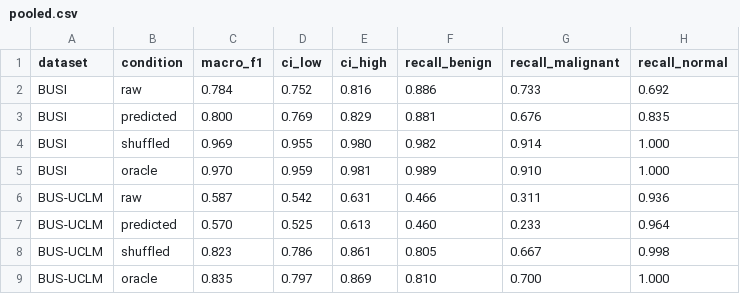
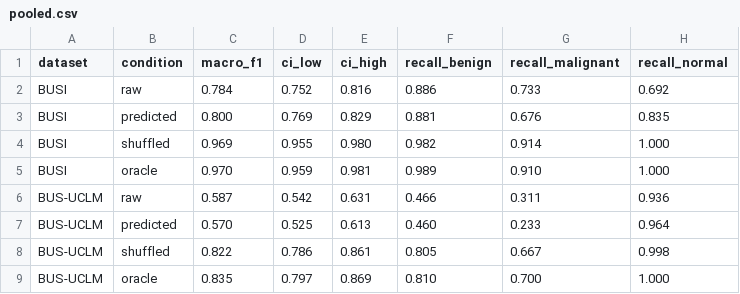
Before and after one commit to farenhas/bus-fusion-ga-eval, a CSV file: results/pooled.csv, drawn as a sheet.

```diff
--- a/results/pooled.csv
+++ b/results/pooled.csv
@@ -7,3 +7,3 @@ BUS-UCLM,raw,0.587,0.542,0.631,0.466,0.311,0.936
 BUS-UCLM,predicted,0.570,0.525,0.613,0.460,0.233,0.964
-BUS-UCLM,shuffled,0.823,0.786,0.861,0.805,0.667,0.998
+BUS-UCLM,shuffled,0.822,0.786,0.861,0.805,0.667,0.998
 BUS-UCLM,oracle,0.835,0.797,0.869,0.810,0.700,1.000
```
Also changed, not shown: results/baselines.csv, results/mcnemar.csv.
